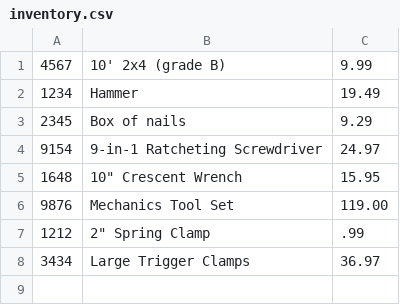
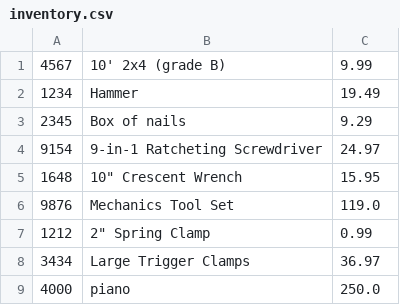
Before and after one commit to YearUp2024FallS06/wb3-exercises, a CSV file: SearchInventory/inventory.csv, drawn as a sheet.

Commit message:
finish SearchInventory with extras!

```diff
--- a/SearchInventory/inventory.csv
+++ b/SearchInventory/inventory.csv
@@ -5,4 +5,5 @@
 1648|10" Crescent Wrench|15.95
-9876|Mechanics Tool Set|119.00
-1212|2" Spring Clamp|.99
+9876|Mechanics Tool Set|119.0
+1212|2" Spring Clamp|0.99
 3434|Large Trigger Clamps|36.97
+4000|piano|250.0
```
Also changed, not shown: 2 other files.
